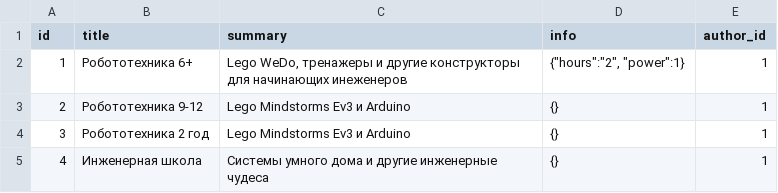
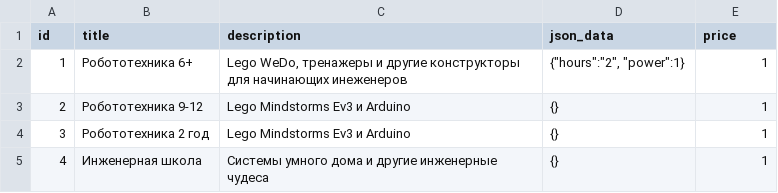
Before and after one commit to altaist/schoolton, a CSV file: database/seeders/csv/products.csv, drawn as a sheet.

```diff
--- a/database/seeders/csv/products.csv
+++ b/database/seeders/csv/products.csv
@@ -1,2 +1,2 @@
-id;title;summary;info;author_id
+id;title;description;json_data;price
 1;Робототехника 6+;Lego WeDo, тренажеры и другие конструкторы для начинающих инеженеров;{"hours":"2", "power":1};1
```
Also changed, not shown: 11 other files.
